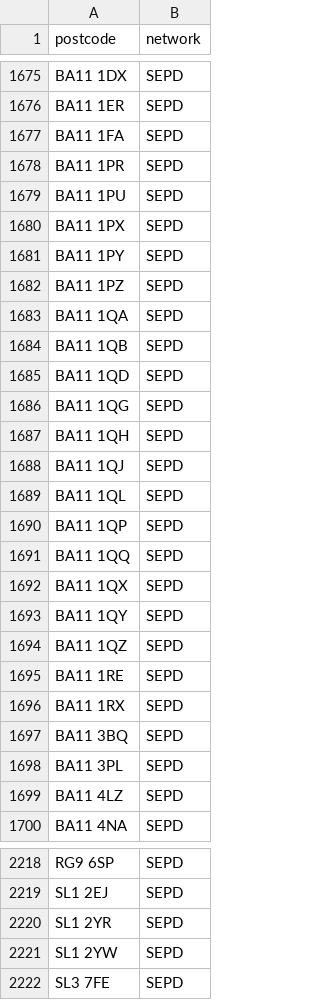
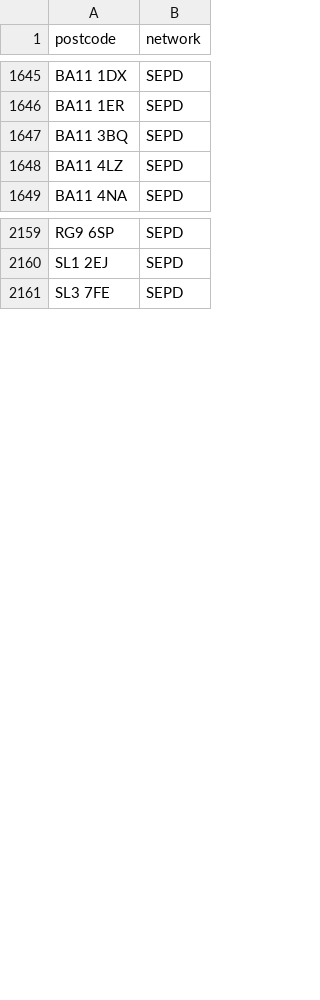
Before and after one commit to hatch-sse/powercuts-mvp, a CSV file: data/exports/postcodes_only_latest_7d.csv, drawn as a sheet; only a part is shown, gaps mark what is left out; the diff covers the shown part only.

```diff
--- a/data/exports/postcodes_only_latest_7d.csv
+++ b/data/exports/postcodes_only_latest_7d.csv
@@ -1676,24 +1646,3 @@ BA11 1DX,SEPD
 BA11 1ER,SEPD
-BA11 1FA,SEPD
-BA11 1PR,SEPD
-BA11 1PU,SEPD
-BA11 1PX,SEPD
-BA11 1PY,SEPD
-BA11 1PZ,SEPD
-BA11 1QA,SEPD
-BA11 1QB,SEPD
-BA11 1QD,SEPD
-BA11 1QG,SEPD
-BA11 1QH,SEPD
-BA11 1QJ,SEPD
-BA11 1QL,SEPD
-BA11 1QP,SEPD
-BA11 1QQ,SEPD
-BA11 1QX,SEPD
-BA11 1QY,SEPD
-BA11 1QZ,SEPD
-BA11 1RE,SEPD
-BA11 1RX,SEPD
 BA11 3BQ,SEPD
-BA11 3PL,SEPD
 BA11 4LZ,SEPD
@@ -2219,4 +2160,2 @@ RG9 6SP,SEPD
 SL1 2EJ,SEPD
-SL1 2YR,SEPD
-SL1 2YW,SEPD
 SL3 7FE,SEPD
```
Also changed, not shown: 2 added rows, 43 removed rows and 16 moved rows elsewhere in this file, data/exports/annual/postcodes_2026.csv, data/exports/monthly/postcodes_2026-05.csv, 9 other files.
